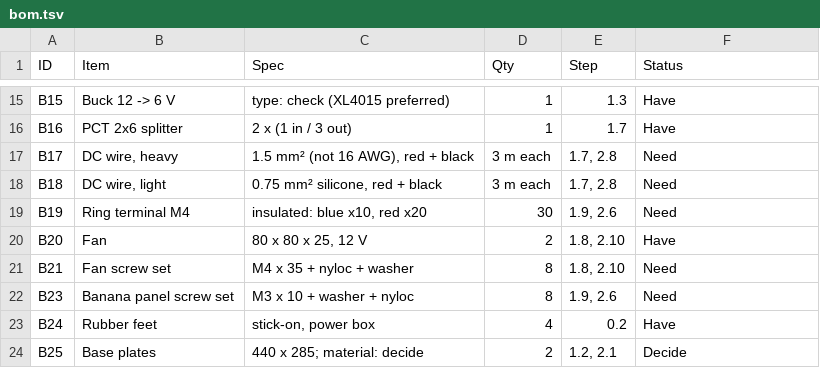
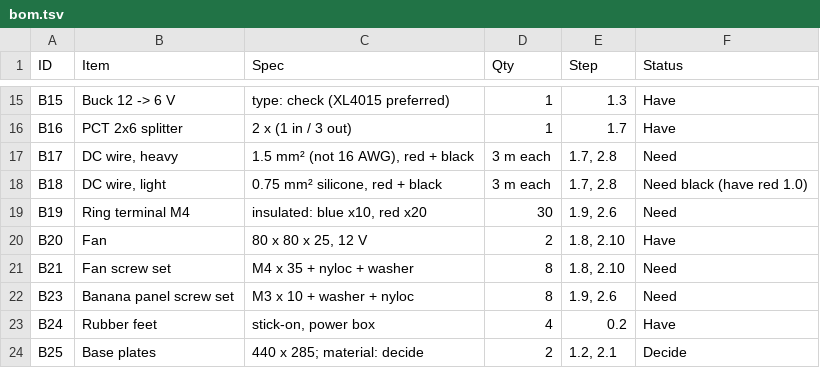
Before and after one commit to smallwins128/pen-plotter, a TSV file: hardware/book/bom.tsv, drawn as a sheet; only a part is shown, gaps mark what is left out.

```diff
--- a/hardware/book/bom.tsv
+++ b/hardware/book/bom.tsv
@@ -17,3 +17,3 @@ B16	PCT 2x6 splitter	2 x (1 in / 3 out)	1	1.7	Have
 B17	DC wire, heavy	1.5 mm² (not 16 AWG), red + black	3 m each	1.7, 2.8	Need
-B18	DC wire, light	0.75 mm² silicone, red + black	3 m each	1.7, 2.8	Need
+B18	DC wire, light	0.75 mm² silicone, red + black	3 m each	1.7, 2.8	Need black (have red 1.0)
 B19	Ring terminal M4	insulated: blue x10, red x20	30	1.9, 2.6	Need
```
